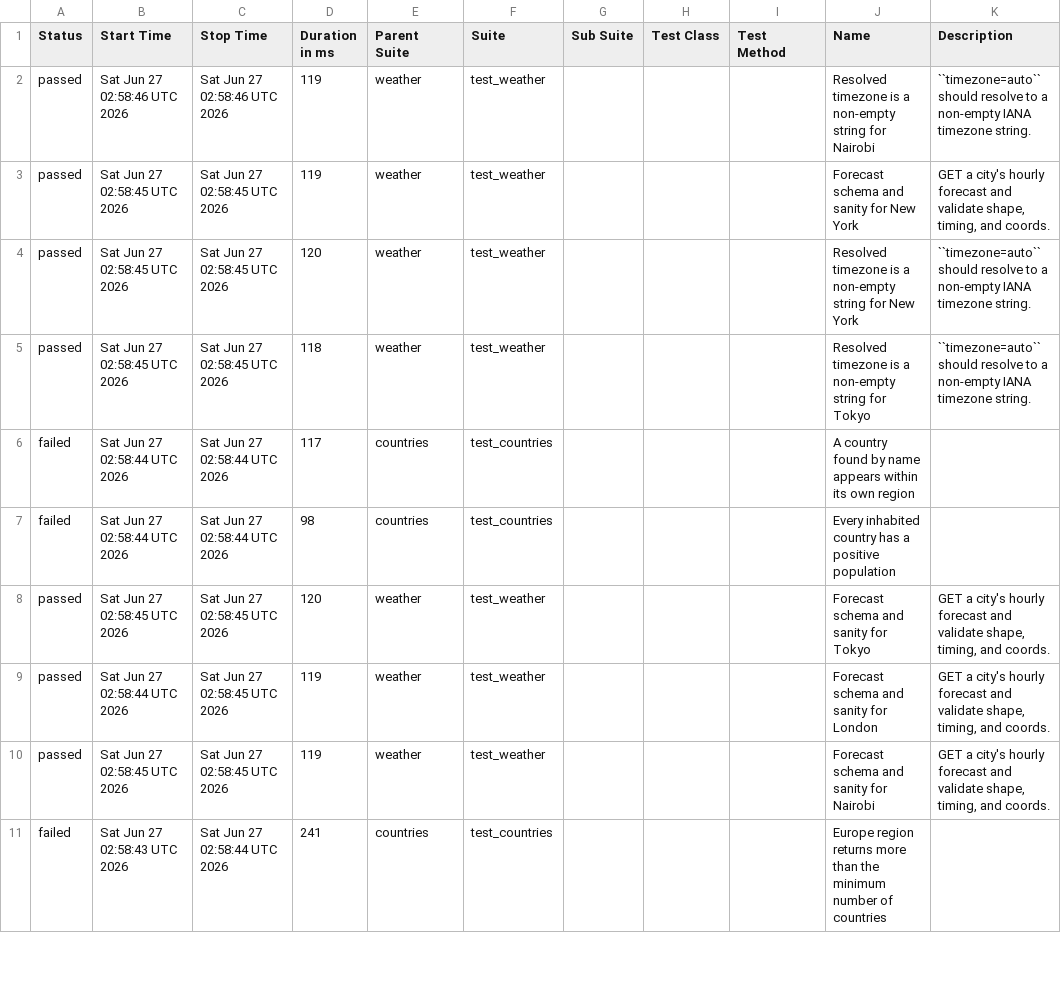
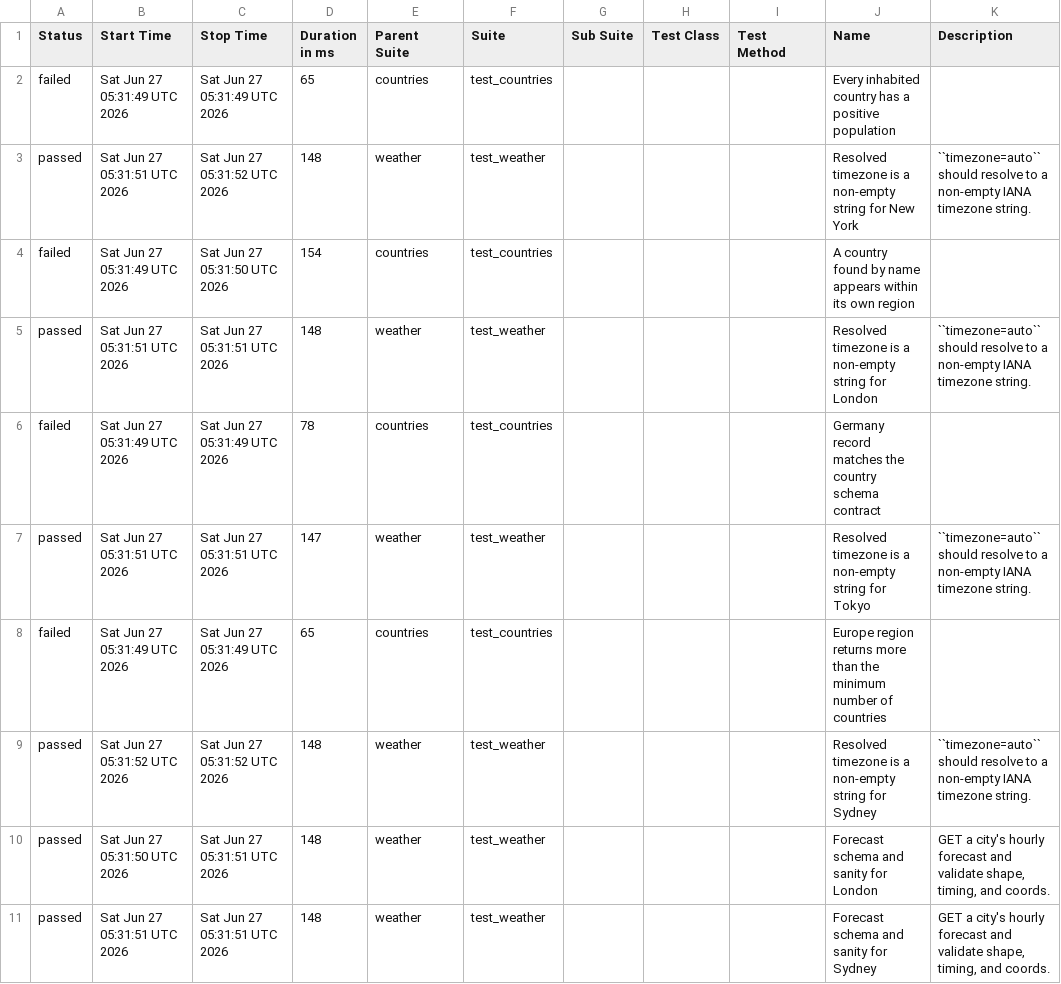
Before and after one commit to FiveFang/api-validator, a CSV file: preview/feature/claude-commands/data/suites.csv, drawn as a sheet; only a part is shown; the diff covers the shown part only.

```diff
--- a/preview/feature/claude-commands/data/suites.csv
+++ b/preview/feature/claude-commands/data/suites.csv
@@ -1,11 +1,11 @@
 "Status","Start Time","Stop Time","Duration in ms","Parent Suite","Suite","Sub Suite","Test Class","Test Method","Name","Description"
-"passed","Sat Jun 27 02:58:46 UTC 2026","Sat Jun 27 02:58:46 UTC 2026","119","weather","test_weather","","","","Resolved timezone is a non-empty string for Nairobi","``timezone=auto`` should resolve to a non-empty IANA timezone string."
-"passed","Sat Jun 27 02:58:45 UTC 2026","Sat Jun 27 02:58:45 UTC 2026","119","weather","test_weather","","","","Forecast schema and sanity for New York","GET a city's hourly forecast and validate shape, timing, and coords."
-"passed","Sat Jun 27 02:58:45 UTC 2026","Sat Jun 27 02:58:45 UTC 2026","120","weather","test_weather","","","","Resolved timezone is a non-empty string for New York","``timezone=auto`` should resolve to a non-empty IANA timezone string."
-"passed","Sat Jun 27 02:58:45 UTC 2026","Sat Jun 27 02:58:45 UTC 2026","118","weather","test_weather","","","","Resolved timezone is a non-empty string for Tokyo","``timezone=auto`` should resolve to a non-empty IANA timezone string."
-"failed","Sat Jun 27 02:58:44 UTC 2026","Sat Jun 27 02:58:44 UTC 2026","117","countries","test_countries","","","","A country found by name appears within its own region",""
-"failed","Sat Jun 27 02:58:44 UTC 2026","Sat Jun 27 02:58:44 UTC 2026","98","countries","test_countries","","","","Every inhabited country has a positive population",""
-"passed","Sat Jun 27 02:58:45 UTC 2026","Sat Jun 27 02:58:45 UTC 2026","120","weather","test_weather","","","","Forecast schema and sanity for Tokyo","GET a city's hourly forecast and validate shape, timing, and coords."
-"passed","Sat Jun 27 02:58:44 UTC 2026","Sat Jun 27 02:58:45 UTC 2026","119","weather","test_weather","","","","Forecast schema and sanity for London","GET a city's hourly forecast and validate shape, timing, and coords."
-"passed","Sat Jun 27 02:58:45 UTC 2026","Sat Jun 27 02:58:45 UTC 2026","119","weather","test_weather","","","","Forecast schema and sanity for Nairobi","GET a city's hourly forecast and validate shape, timing, and coords."
-"failed","Sat Jun 27 02:58:43 UTC 2026","Sat Jun 27 02:58:44 UTC 2026","241","countries","test_countries","","","","Europe region returns more than the minimum number of countries",""
+"failed","Sat Jun 27 05:31:49 UTC 2026","Sat Jun 27 05:31:49 UTC 2026","65","countries","test_countries","","","","Every inhabited country has a positive population",""
+"passed","Sat Jun 27 05:31:51 UTC 2026","Sat Jun 27 05:31:52 UTC 2026","148","weather","test_weather","","","","Resolved timezone is a non-empty string for New York","``timezone=auto`` should resolve to a non-empty IANA timezone string."
+"failed","Sat Jun 27 05:31:49 UTC 2026","Sat Jun 27 05:31:50 UTC 2026","154","countries","test_countries","","","","A country found by name appears within its own region",""
+"passed","Sat Jun 27 05:31:51 UTC 2026","Sat Jun 27 05:31:51 UTC 2026","148","weather","test_weather","","","","Resolved timezone is a non-empty string for London","``timezone=auto`` should resolve to a non-empty IANA timezone string."
+"failed","Sat Jun 27 05:31:49 UTC 2026","Sat Jun 27 05:31:49 UTC 2026","78","countries","test_countries","","","","Germany record matches the country schema contract",""
+"passed","Sat Jun 27 05:31:51 UTC 2026","Sat Jun 27 05:31:51 UTC 2026","147","weather","test_weather","","","","Resolved timezone is a non-empty string for Tokyo","``timezone=auto`` should resolve to a non-empty IANA timezone string."
+"failed","Sat Jun 27 05:31:49 UTC 2026","Sat Jun 27 05:31:49 UTC 2026","65","countries","test_countries","","","","Europe region returns more than the minimum number of countries",""
+"passed","Sat Jun 27 05:31:52 UTC 2026","Sat Jun 27 05:31:52 UTC 2026","148","weather","test_weather","","","","Resolved timezone is a non-empty string for Sydney","``timezone=auto`` should resolve to a non-empty IANA timezone string."
+"passed","Sat Jun 27 05:31:50 UTC 2026","Sat Jun 27 05:31:51 UTC 2026","148","weather","test_weather","","","","Forecast schema and sanity for London","GET a city's hourly forecast and validate shape, timing, and coords."
+"passed","Sat Jun 27 05:31:51 UTC 2026","Sat Jun 27 05:31:51 UTC 2026","148","weather","test_weather","","","","Forecast schema and sanity for Sydney","GET a city's hourly forecast and validate shape, timing, and coords."
```
Also changed, not shown: 1 added row, 1 removed row and 13 edited cells elsewhere in this file, 30 other files.
